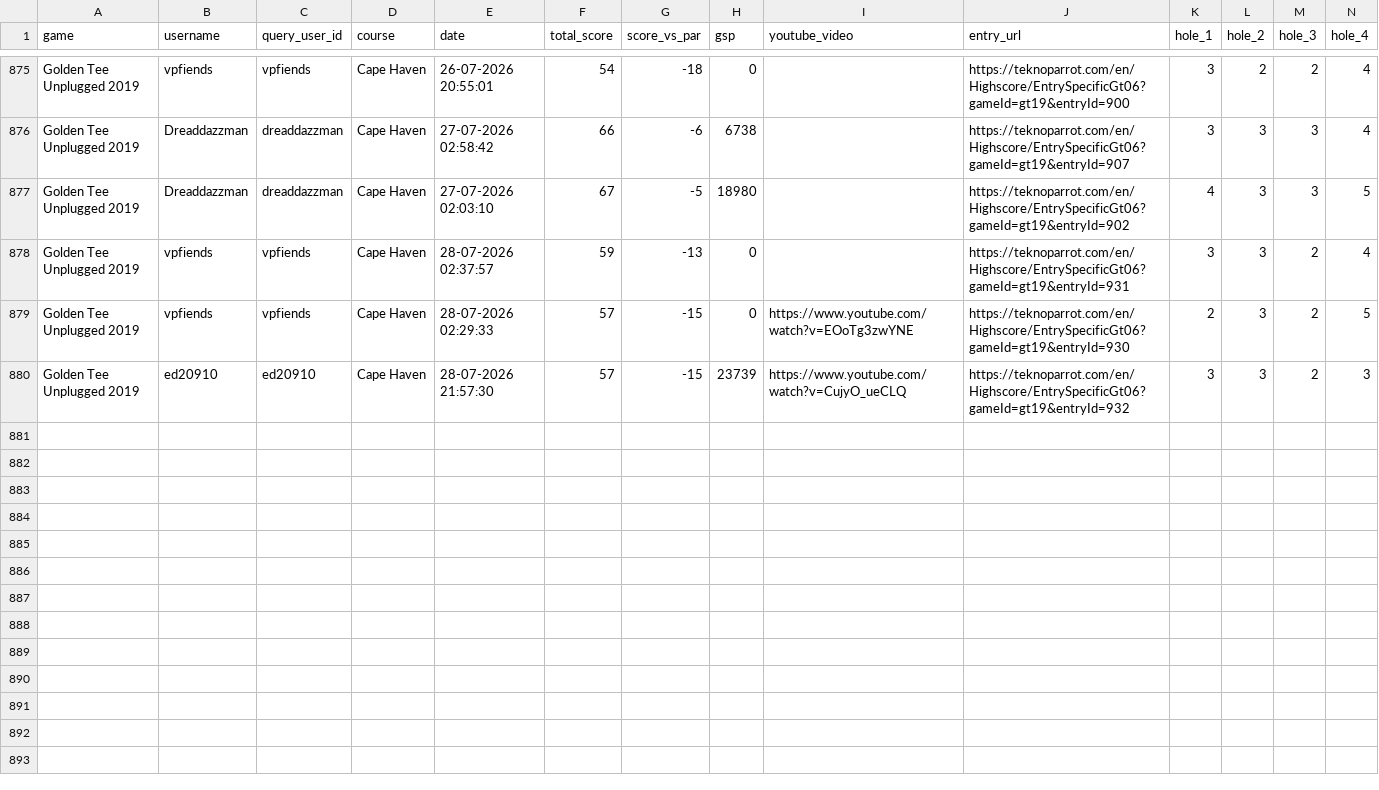
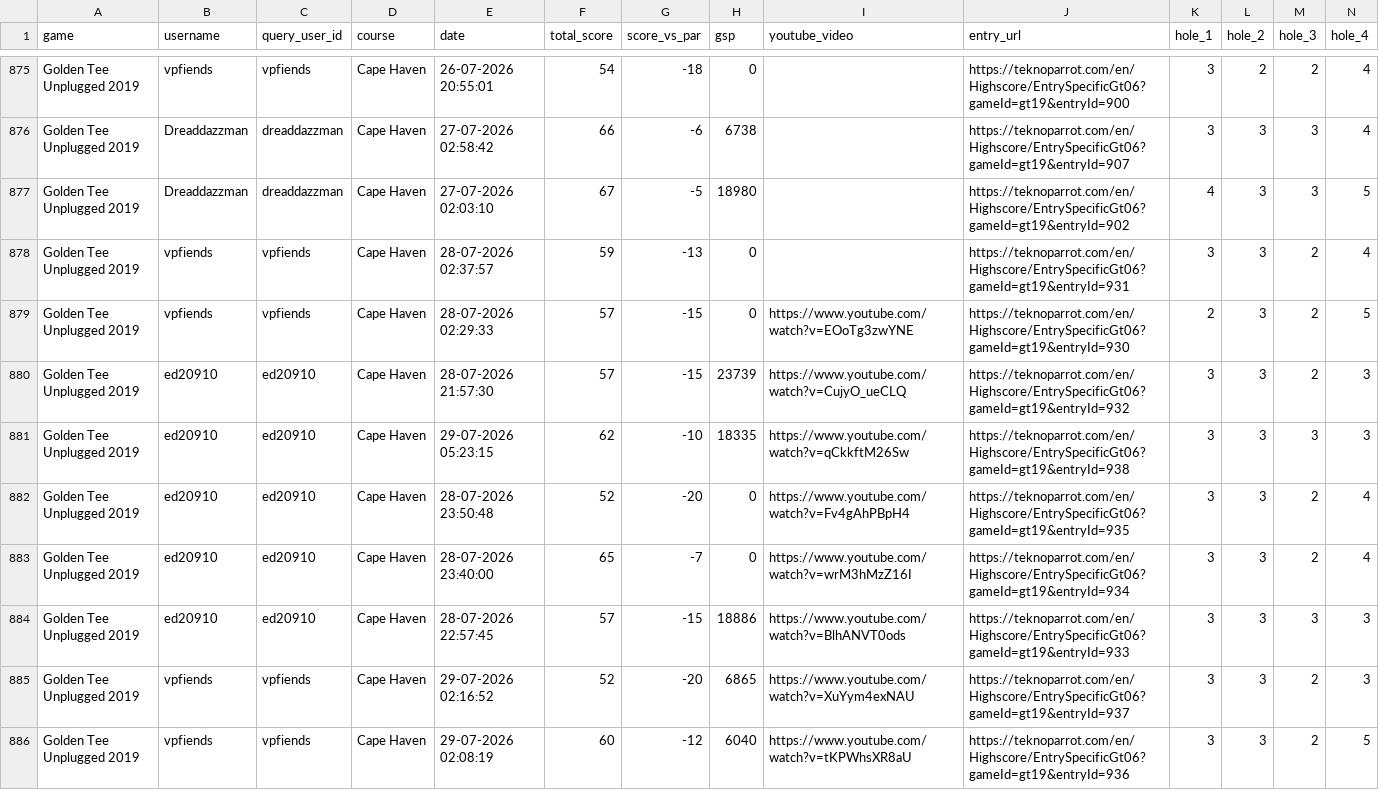
Before and after one commit to vpinhub/gt, a CSV file: golden_tee_leaderboard.csv, drawn as a sheet; only a part is shown, gaps mark what is left out; rows hold the shown columns only; the diff names each change by its address in the sheet, - before the commit and + after, or states it on an @@ line.

```diff
--- a/golden_tee_leaderboard.csv
+++ b/golden_tee_leaderboard.csv
+row 881: Golden Tee Unplugged 2019 | ed20910 | ed20910 | Cape Haven | 29-07-2026 05:23:15 | 62 | -10 | 18335 | https://www.youtube.com/watch?v=qCkkftM26Sw | https://teknoparrot.com/en/Highscore/EntrySpecificGt06?gameId=gt19&entryId=938 | 3 | 3 | 3 | 3
+row 882: Golden Tee Unplugged 2019 | ed20910 | ed20910 | Cape Haven | 28-07-2026 23:50:48 | 52 | -20 | 0 | https://www.youtube.com/watch?v=Fv4gAhPBpH4 | https://teknoparrot.com/en/Highscore/EntrySpecificGt06?gameId=gt19&entryId=935 | 3 | 3 | 2 | 4
+row 883: Golden Tee Unplugged 2019 | ed20910 | ed20910 | Cape Haven | 28-07-2026 23:40:00 | 65 | -7 | 0 | https://www.youtube.com/watch?v=wrM3hMzZ16I | https://teknoparrot.com/en/Highscore/EntrySpecificGt06?gameId=gt19&entryId=934 | 3 | 3 | 2 | 4
+row 884: Golden Tee Unplugged 2019 | ed20910 | ed20910 | Cape Haven | 28-07-2026 22:57:45 | 57 | -15 | 18886 | https://www.youtube.com/watch?v=BlhANVT0ods | https://teknoparrot.com/en/Highscore/EntrySpecificGt06?gameId=gt19&entryId=933 | 3 | 3 | 3 | 3
+row 885: Golden Tee Unplugged 2019 | vpfiends | vpfiends | Cape Haven | 29-07-2026 02:16:52 | 52 | -20 | 6865 | https://www.youtube.com/watch?v=XuYym4exNAU | https://teknoparrot.com/en/Highscore/EntrySpecificGt06?gameId=gt19&entryId=937 | 3 | 3 | 2 | 3
+row 886: Golden Tee Unplugged 2019 | vpfiends | vpfiends | Cape Haven | 29-07-2026 02:08:19 | 60 | -12 | 6040 | https://www.youtube.com/watch?v=tKPWhsXR8aU | https://teknoparrot.com/en/Highscore/EntrySpecificGt06?gameId=gt19&entryId=936 | 3 | 3 | 2 | 5
```
Also changed, not shown: 3 other files.
